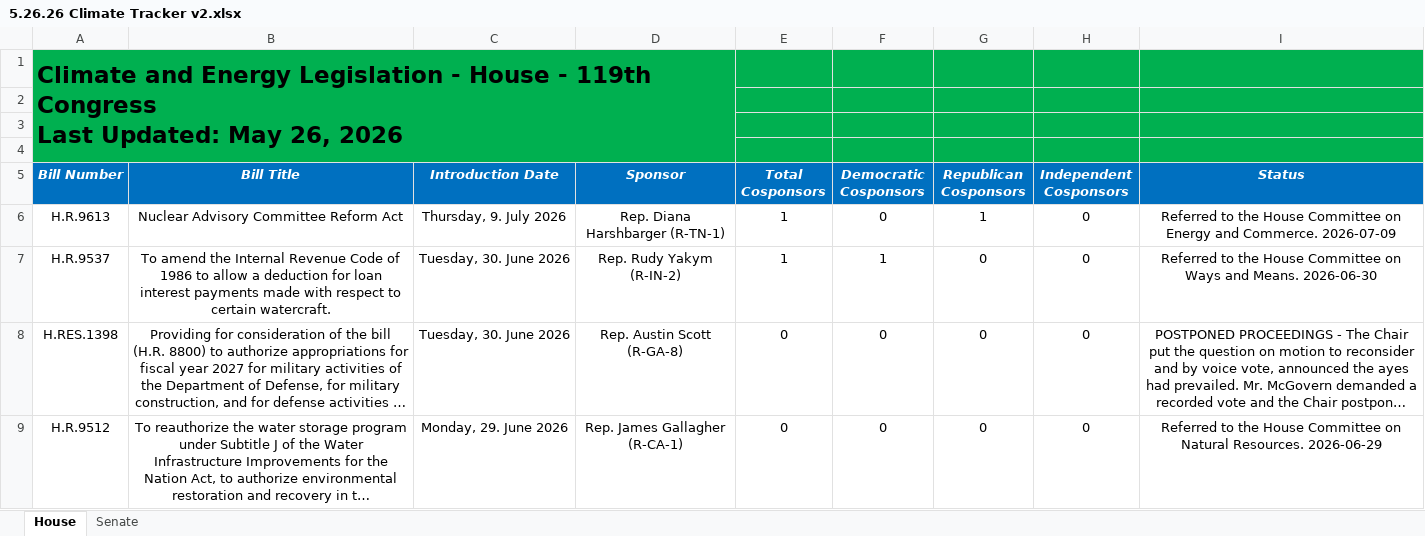
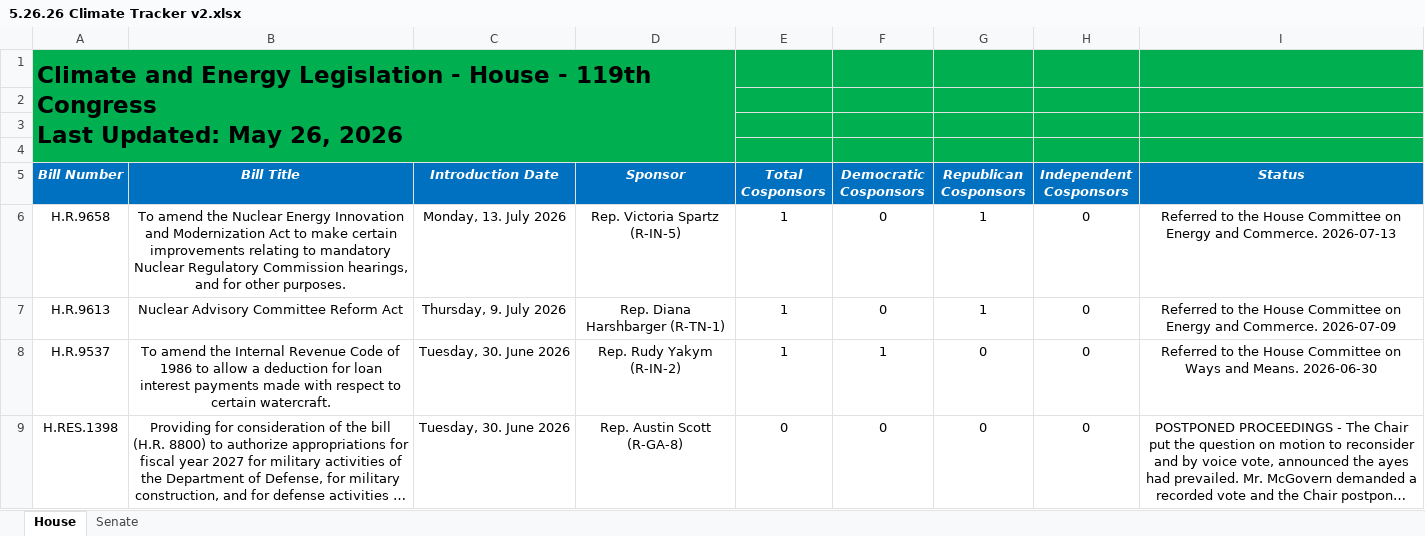
Before and after one commit to wmktaylor1549/congress-digest, an Excel workbook: 5.26.26 Climate Tracker v2.xlsx, sheet House, drawn as a sheet; only a part is shown; the shorter side is filled out with more unchanged rows; long unchanged cells end in …; values as stored, in another font and other column widths than the file's, no borders; conditional formats and table styles not drawn; the diff names each change by its address in the sheet, - before the commit and + after, or states it on an @@ line.

```diff
--- a/5.26.26 Climate Tracker v2.xlsx (sheet House)
+++ b/5.26.26 Climate Tracker v2.xlsx (sheet House)
+row 6: H.R.9658 | To amend the Nuclear Energy Innovation and Modernization Act to make certain improvements relating to mandatory Nuclear Regulatory Commission hearings, and for other purposes. | Monday, 13. July 2026 | Rep. Victoria Spartz (R-IN-5) | 1 | 0 | 1 | 0 | Referred to the House Committee on Energy and Commerce. 2026-07-13
```
Also changed, not shown: sheet Senate, 1 other file.
